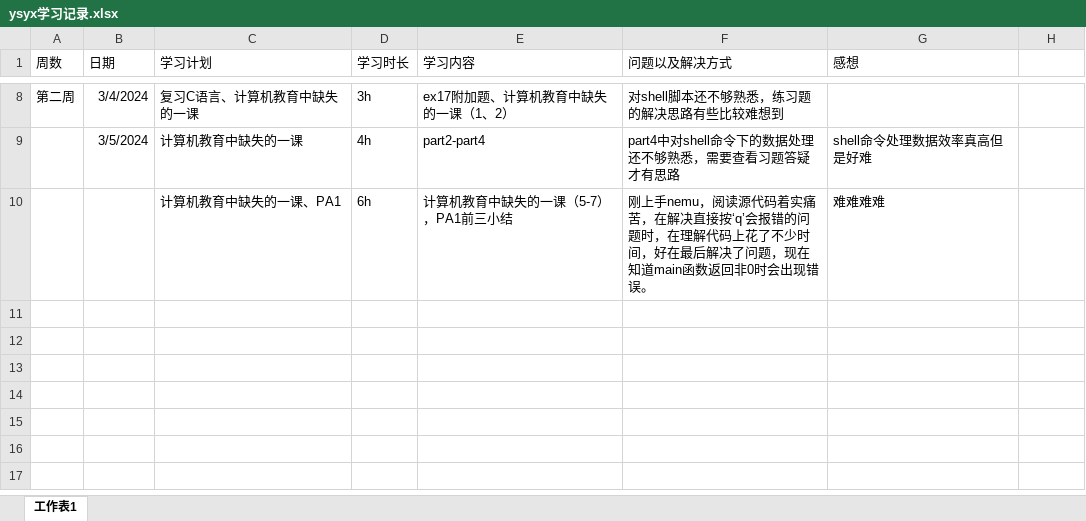
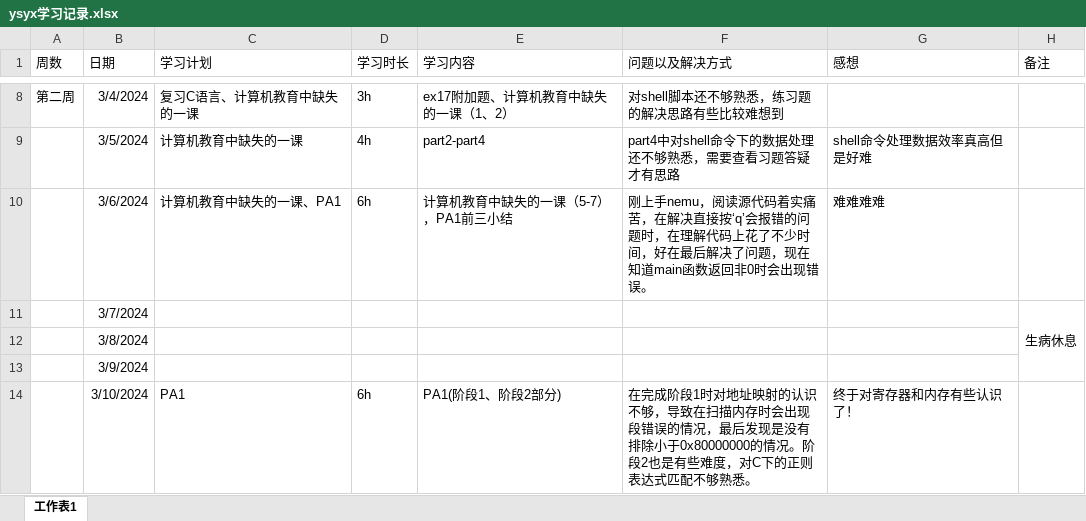
Before and after one commit to EggXiaolu/ysyx_learn, an Excel workbook: ysyx学习记录.xlsx, sheet 工作表1, drawn as a sheet; only a part is shown, gaps mark what is left out; values as stored, in another font and other column widths than the file's, no borders; the diff names each change by its address in the sheet, - before the commit and + after, or states it on an @@ line.

```diff
--- a/ysyx学习记录.xlsx (sheet 工作表1)
+++ b/ysyx学习记录.xlsx (sheet 工作表1)
-H1: (empty)
+H1: 备注
-B10 (日期): (empty)
+B10 (日期): 3/6/2024
+row 11:  | 3/7/2024 |  |  |  |  |  | 生病休息
+row 12:  | 3/8/2024
+row 13:  | 3/9/2024
+row 14:  | 3/10/2024 | PA1 | 6h | PA1(阶段1、阶段2部分) | 在完成阶段1时对地址映射的认识不够，导致在扫描内存时会出现段错误的情况，最后发现是没有排除小于0x80000000的情况。阶段2也是有些难度，对C下的正则表达式匹配不够熟悉。 | 终于对寄存器和内存有些认识了！
```
Also changed, not shown: 2 other files.
